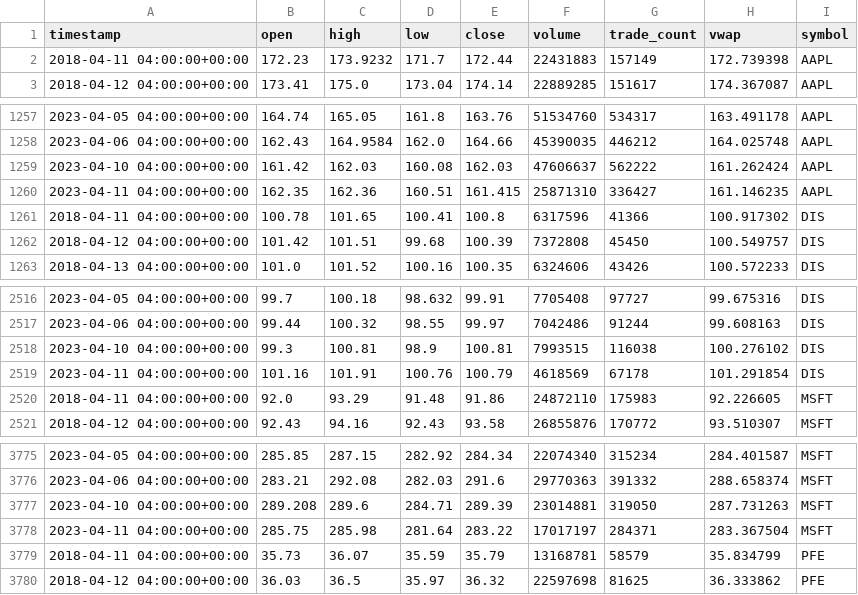
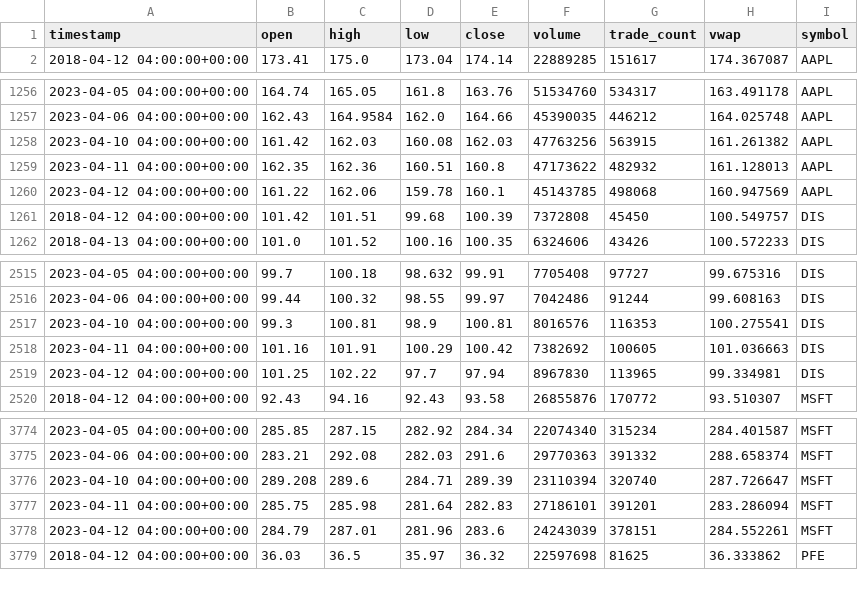
Before and after one commit to rafi-n/FinTech_Project1, a CSV file: stocks_data.csv, drawn as a sheet; only a part is shown, gaps mark what is left out; the diff covers the shown part only.

Commit message:
persist stocks

```diff
--- a/stocks_data.csv
+++ b/stocks_data.csv
@@ -1,3 +1,2 @@
 timestamp,open,high,low,close,volume,trade_count,vwap,symbol
-2018-04-11 04:00:00+00:00,172.23,173.9232,171.7,172.44,22431883,157149,172.739398,AAPL
 2018-04-12 04:00:00+00:00,173.41,175.0,173.04,174.14,22889285,151617,174.367087,AAPL
@@ -1258,5 +1257,5 @@ timestamp,open,high,low,close,volume,trade_count,vwap,symbol
 2023-04-06 04:00:00+00:00,162.43,164.9584,162.0,164.66,45390035,446212,164.025748,AAPL
-2023-04-10 04:00:00+00:00,161.42,162.03,160.08,162.03,47606637,562222,161.262424,AAPL
-2023-04-11 04:00:00+00:00,162.35,162.36,160.51,161.415,25871310,336427,161.146235,AAPL
-2018-04-11 04:00:00+00:00,100.78,101.65,100.41,100.8,6317596,41366,100.917302,DIS
+2023-04-10 04:00:00+00:00,161.42,162.03,160.08,162.03,47763256,563915,161.261382,AAPL
+2023-04-11 04:00:00+00:00,162.35,162.36,160.51,160.8,47173622,482932,161.128013,AAPL
+2023-04-12 04:00:00+00:00,161.22,162.06,159.78,160.1,45143785,498068,160.947569,AAPL
 2018-04-12 04:00:00+00:00,101.42,101.51,99.68,100.39,7372808,45450,100.549757,DIS
@@ -2517,5 +2516,5 @@ timestamp,open,high,low,close,volume,trade_count,vwap,symbol
 2023-04-06 04:00:00+00:00,99.44,100.32,98.55,99.97,7042486,91244,99.608163,DIS
-2023-04-10 04:00:00+00:00,99.3,100.81,98.9,100.81,7993515,116038,100.276102,DIS
-2023-04-11 04:00:00+00:00,101.16,101.91,100.76,100.79,4618569,67178,101.291854,DIS
-2018-04-11 04:00:00+00:00,92.0,93.29,91.48,91.86,24872110,175983,92.226605,MSFT
+2023-04-10 04:00:00+00:00,99.3,100.81,98.9,100.81,8016576,116353,100.275541,DIS
+2023-04-11 04:00:00+00:00,101.16,101.91,100.29,100.42,7382692,100605,101.036663,DIS
+2023-04-12 04:00:00+00:00,101.25,102.22,97.7,97.94,8967830,113965,99.334981,DIS
 2018-04-12 04:00:00+00:00,92.43,94.16,92.43,93.58,26855876,170772,93.510307,MSFT
@@ -3776,5 +3775,5 @@ timestamp,open,high,low,close,volume,trade_count,vwap,symbol
 2023-04-06 04:00:00+00:00,283.21,292.08,282.03,291.6,29770363,391332,288.658374,MSFT
-2023-04-10 04:00:00+00:00,289.208,289.6,284.71,289.39,23014881,319050,287.731263,MSFT
-2023-04-11 04:00:00+00:00,285.75,285.98,281.64,283.22,17017197,284371,283.367504,MSFT
-2018-04-11 04:00:00+00:00,35.73,36.07,35.59,35.79,13168781,58579,35.834799,PFE
+2023-04-10 04:00:00+00:00,289.208,289.6,284.71,289.39,23110394,320740,287.726647,MSFT
+2023-04-11 04:00:00+00:00,285.75,285.98,281.64,282.83,27186101,391201,283.286094,MSFT
+2023-04-12 04:00:00+00:00,284.79,287.01,281.96,283.6,24243039,378151,284.552261,MSFT
 2018-04-12 04:00:00+00:00,36.03,36.5,35.97,36.32,22597698,81625,36.333862,PFE
```
Also changed, not shown: 1 added row and 7 edited cells elsewhere in this file, 1 other file.
